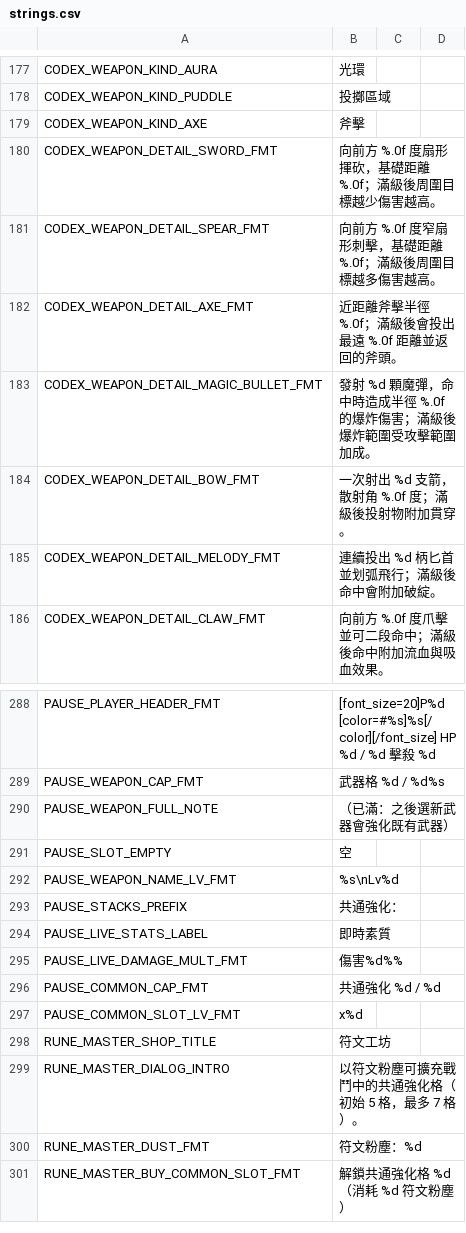
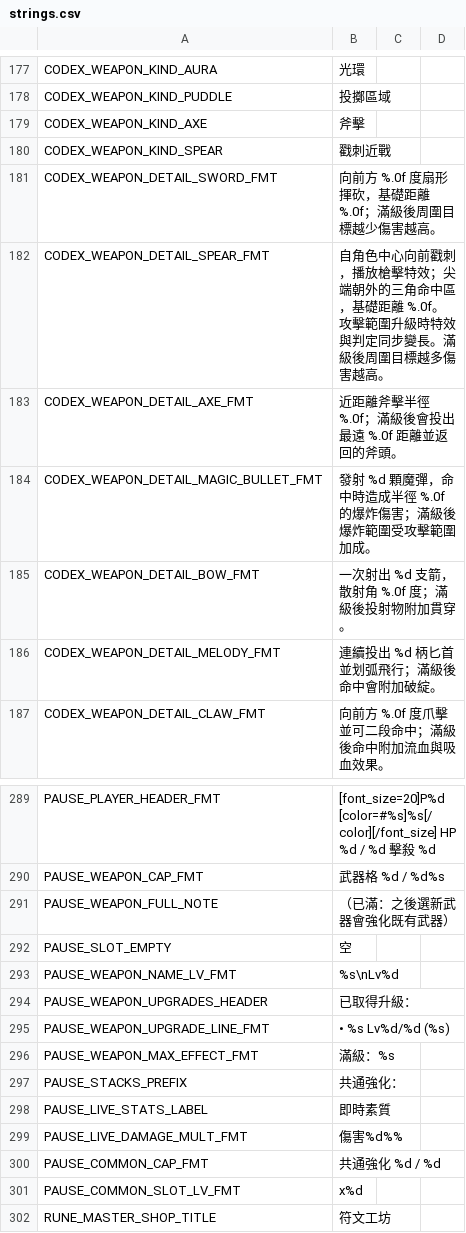
Before and after one commit to puersz03157/PUS, a CSV file: translations/strings.csv, drawn as a sheet; only a part is shown, gaps mark what is left out; the shorter side is filled out with more unchanged rows.

```diff
--- a/translations/strings.csv
+++ b/translations/strings.csv
@@ -179,4 +179,5 @@ CODEX_WEAPON_KIND_PUDDLE,投擲區域,,
 CODEX_WEAPON_KIND_AXE,斧擊,,
+CODEX_WEAPON_KIND_SPEAR,戳刺近戰,,
 CODEX_WEAPON_DETAIL_SWORD_FMT,向前方 %.0f 度扇形揮砍，基礎距離 %.0f；滿級後周圍目標越少傷害越高。,,
-CODEX_WEAPON_DETAIL_SPEAR_FMT,向前方 %.0f 度窄扇形刺擊，基礎距離 %.0f；滿級後周圍目標越多傷害越高。,,
+CODEX_WEAPON_DETAIL_SPEAR_FMT,自角色中心向前戳刺，播放槍擊特效；尖端朝外的三角命中區，基礎距離 %.0f。攻擊範圍升級時特效與判定同步變長。滿級後周圍目標越多傷害越高。,,
 CODEX_WEAPON_DETAIL_AXE_FMT,近距離斧擊半徑 %.0f；滿級後會投出最遠 %.0f 距離並返回的斧頭。,,
@@ -292,2 +293,5 @@ PAUSE_SLOT_EMPTY,空,,
 PAUSE_WEAPON_NAME_LV_FMT,%s\nLv%d,,
+PAUSE_WEAPON_UPGRADES_HEADER,已取得升級：,,
+PAUSE_WEAPON_UPGRADE_LINE_FMT,• %s  Lv%d/%d  (%s),,
+PAUSE_WEAPON_MAX_EFFECT_FMT,滿級：%s,,
 PAUSE_STACKS_PREFIX,共通強化：,,
```
Also changed, not shown: 5 other files.
